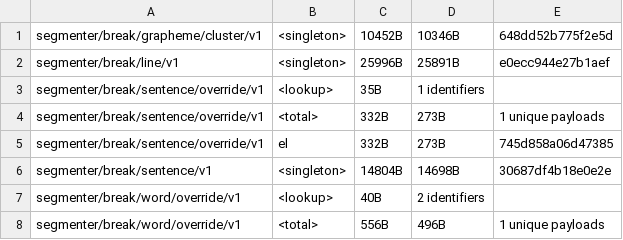
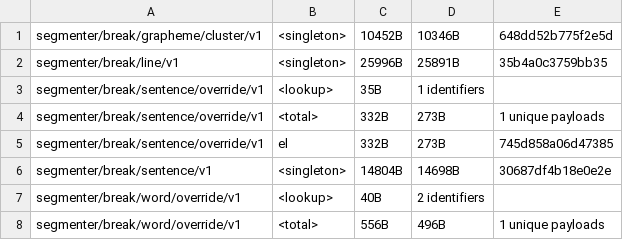
Before and after one commit to makotokato/icu4x, a CSV file: provider/data/segmenter/fingerprints.csv, drawn as a sheet; only a part is shown.

```diff
--- a/provider/data/segmenter/fingerprints.csv
+++ b/provider/data/segmenter/fingerprints.csv
@@ -1,3 +1,3 @@
 segmenter/break/grapheme/cluster/v1, <singleton>, 10452B, 10346B, 648dd52b775f2e5d
-segmenter/break/line/v1, <singleton>, 25996B, 25891B, e0ecc944e27b1aef
+segmenter/break/line/v1, <singleton>, 25996B, 25891B, 35b4a0c3759bb35
 segmenter/break/sentence/override/v1, <lookup>, 35B, 1 identifiers
```
Also changed, not shown: 4 other files.
